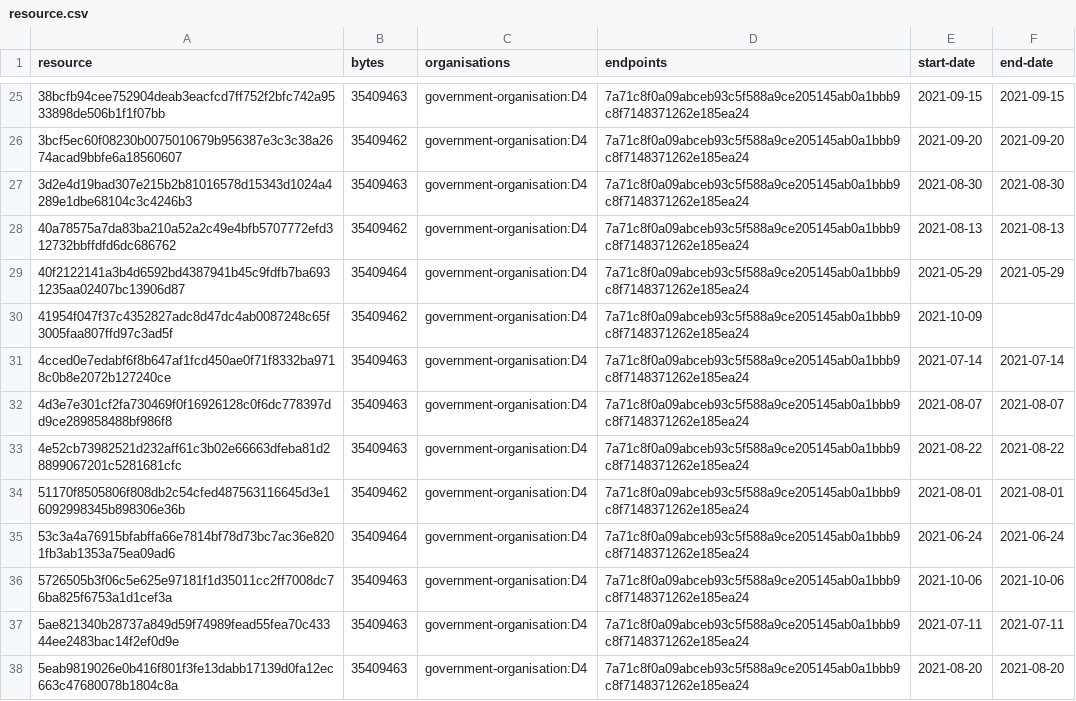
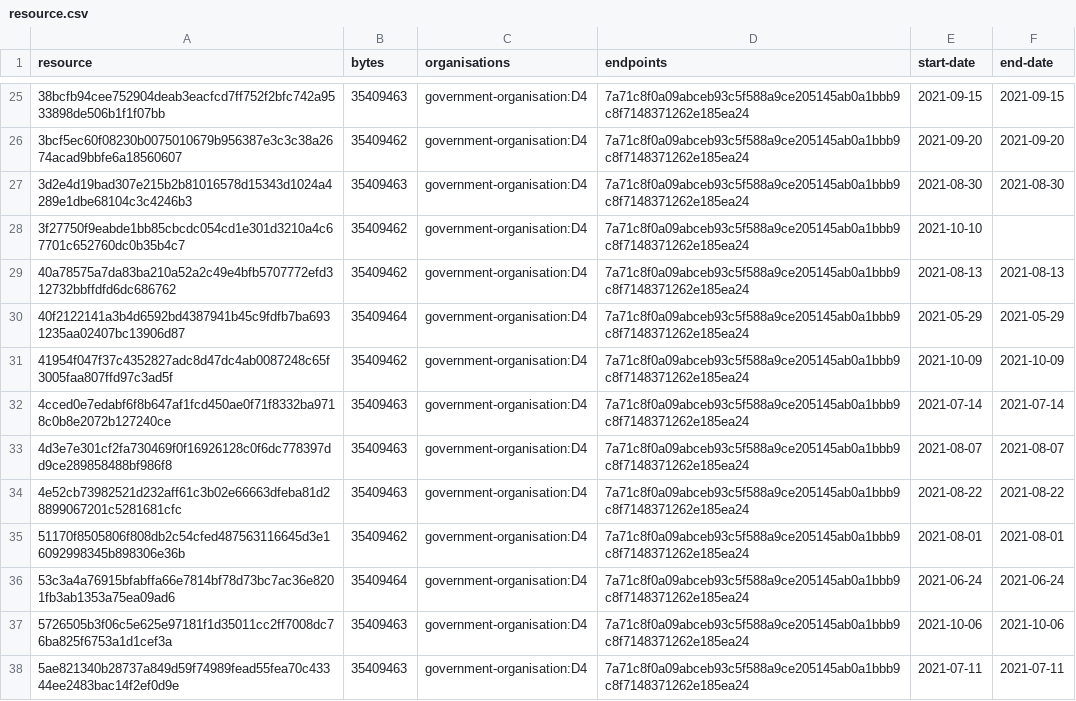
Before and after one commit to digital-land/green-belt-collection, a CSV file: collection/resource.csv, drawn as a sheet; only a part is shown, gaps mark what is left out; the shorter side is filled out with more unchanged rows.

Commit message:
Collection 2021-10-10

```diff
--- a/collection/resource.csv
+++ b/collection/resource.csv
@@ -27,5 +27,6 @@ resource,bytes,organisations,endpoints,start-date,end-date
 3d2e4d19bad307e215b2b81016578d15343d1024a4289e1dbe68104c3c4246b3,35409463,government-organisation:D4,7a71c8f0a09abceb93c5f588a9ce205145ab0a1bbb9c8f7148371262e185ea24,2021-08-30,2021-08-30
+3f27750f9eabde1bb85cbcdc054cd1e301d3210a4c67701c652760dc0b35b4c7,35409462,government-organisation:D4,7a71c8f0a09abceb93c5f588a9ce205145ab0a1bbb9c8f7148371262e185ea24,2021-10-10,
 40a78575a7da83ba210a52a2c49e4bfb5707772efd312732bbffdfd6dc686762,35409462,government-organisation:D4,7a71c8f0a09abceb93c5f588a9ce205145ab0a1bbb9c8f7148371262e185ea24,2021-08-13,2021-08-13
 40f2122141a3b4d6592bd4387941b45c9fdfb7ba6931235aa02407bc13906d87,35409464,government-organisation:D4,7a71c8f0a09abceb93c5f588a9ce205145ab0a1bbb9c8f7148371262e185ea24,2021-05-29,2021-05-29
-41954f047f37c4352827adc8d47dc4ab0087248c65f3005faa807ffd97c3ad5f,35409462,government-organisation:D4,7a71c8f0a09abceb93c5f588a9ce205145ab0a1bbb9c8f7148371262e185ea24,2021-10-09,
+41954f047f37c4352827adc8d47dc4ab0087248c65f3005faa807ffd97c3ad5f,35409462,government-organisation:D4,7a71c8f0a09abceb93c5f588a9ce205145ab0a1bbb9c8f7148371262e185ea24,2021-10-09,2021-10-09
 4cced0e7edabf6f8b647af1fcd450ae0f71f8332ba9718c0b8e2072b127240ce,35409463,government-organisation:D4,7a71c8f0a09abceb93c5f588a9ce205145ab0a1bbb9c8f7148371262e185ea24,2021-07-14,2021-07-14
```
Also changed, not shown: collection/log.csv, 1 other file.
